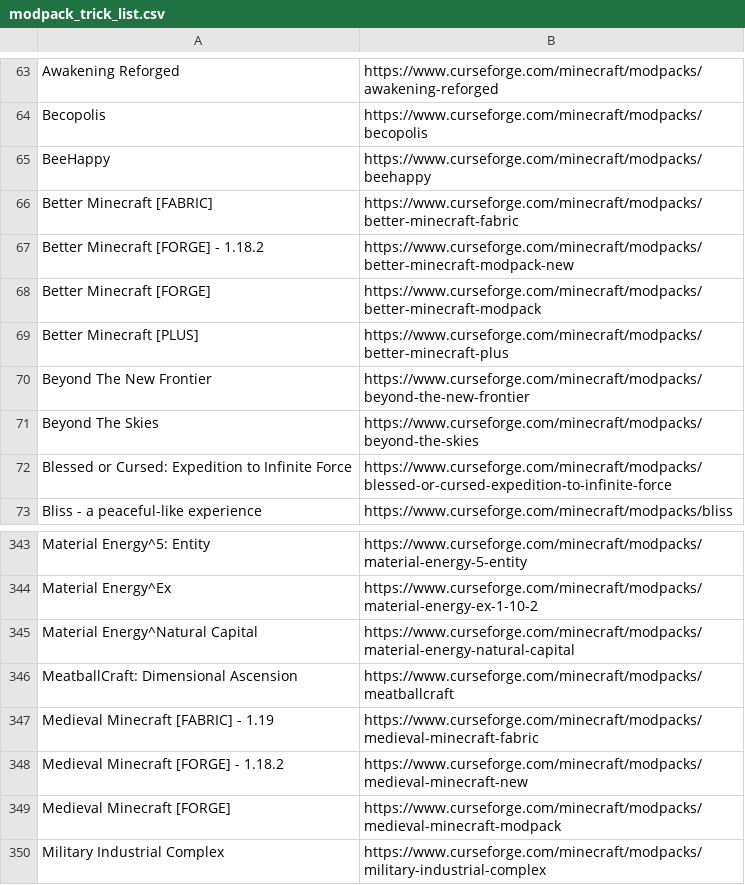
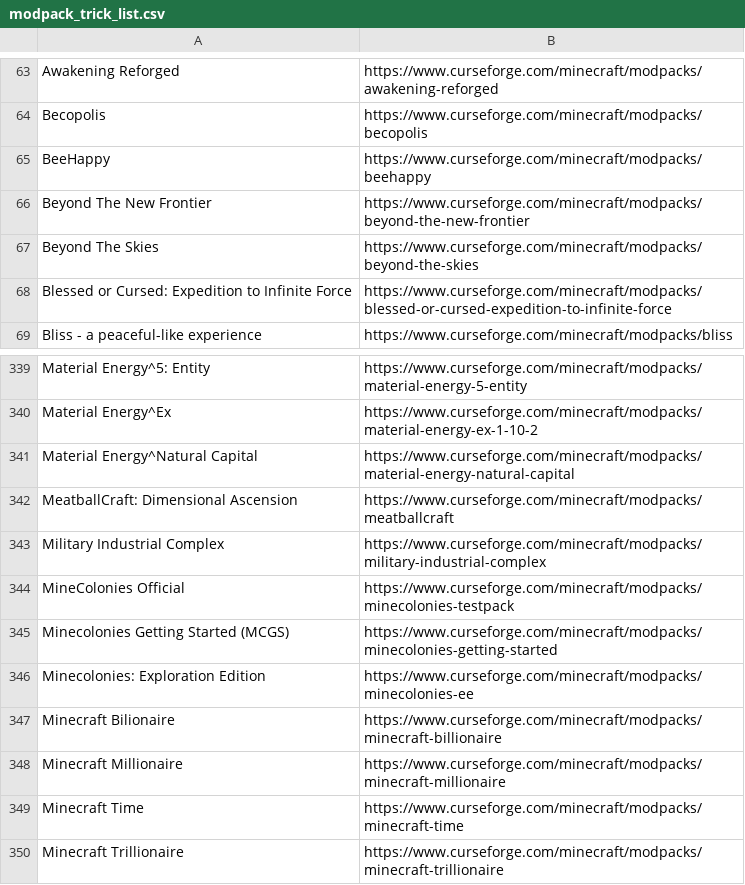
Before and after one commit to LatvianModder/Gnome-Bot-Files, a CSV file: modpack_trick_list.csv, drawn as a sheet; only a part is shown, gaps mark what is left out; the shorter side is filled out with more unchanged rows.

Commit message:
Update modpack_trick_list.csv

```diff
--- a/modpack_trick_list.csv
+++ b/modpack_trick_list.csv
@@ -65,6 +65,2 @@ Becopolis,https://www.curseforge.com/minecraft/modpacks/becopolis
 BeeHappy,https://www.curseforge.com/minecraft/modpacks/beehappy
-Better Minecraft [FABRIC],https://www.curseforge.com/minecraft/modpacks/better-minecraft-fabric
-Better Minecraft [FORGE] - 1.18.2,https://www.curseforge.com/minecraft/modpacks/better-minecraft-modpack-new
-Better Minecraft [FORGE],https://www.curseforge.com/minecraft/modpacks/better-minecraft-modpack
-Better Minecraft [PLUS],https://www.curseforge.com/minecraft/modpacks/better-minecraft-plus
 Beyond The New Frontier,https://www.curseforge.com/minecraft/modpacks/beyond-the-new-frontier
@@ -346,5 +342,2 @@ Material Energy^Natural Capital,https://www.curseforge.com/minecraft/modpacks/ma
 MeatballCraft: Dimensional Ascension,https://www.curseforge.com/minecraft/modpacks/meatballcraft
-Medieval Minecraft [FABRIC] - 1.19,https://www.curseforge.com/minecraft/modpacks/medieval-minecraft-fabric
-Medieval Minecraft [FORGE] - 1.18.2,https://www.curseforge.com/minecraft/modpacks/medieval-minecraft-new
-Medieval Minecraft [FORGE],https://www.curseforge.com/minecraft/modpacks/medieval-minecraft-modpack
 Military Industrial Complex, https://www.curseforge.com/minecraft/modpacks/military-industrial-complex
```
